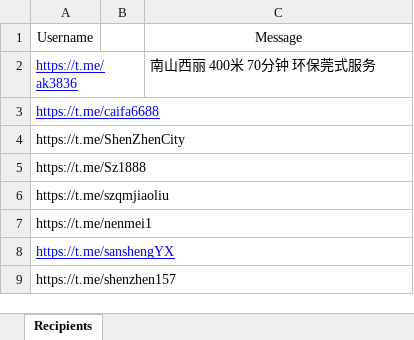
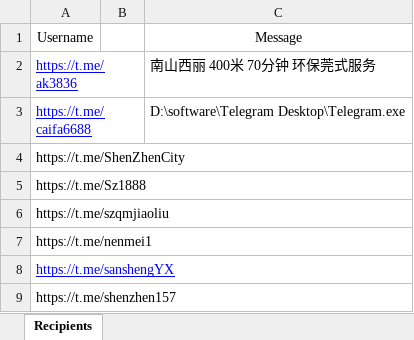
Before and after one commit to xuxinstyle/telegram-automated-bulk-messages, an Excel workbook: Recipients data.xlsx, sheet Recipients, drawn as a sheet; only a part is shown; values as stored, in another font and other column widths than the file's, no borders; table styles not drawn; the diff names each change by its address in the sheet, - before the commit and + after, or states it on an @@ line.

```diff
--- a/Recipients data.xlsx (sheet Recipients)
+++ b/Recipients data.xlsx (sheet Recipients)
-C3: (empty)
+C3: D:\software\Telegram Desktop\Telegram.exe
```
Also changed, not shown: 1 other file.
